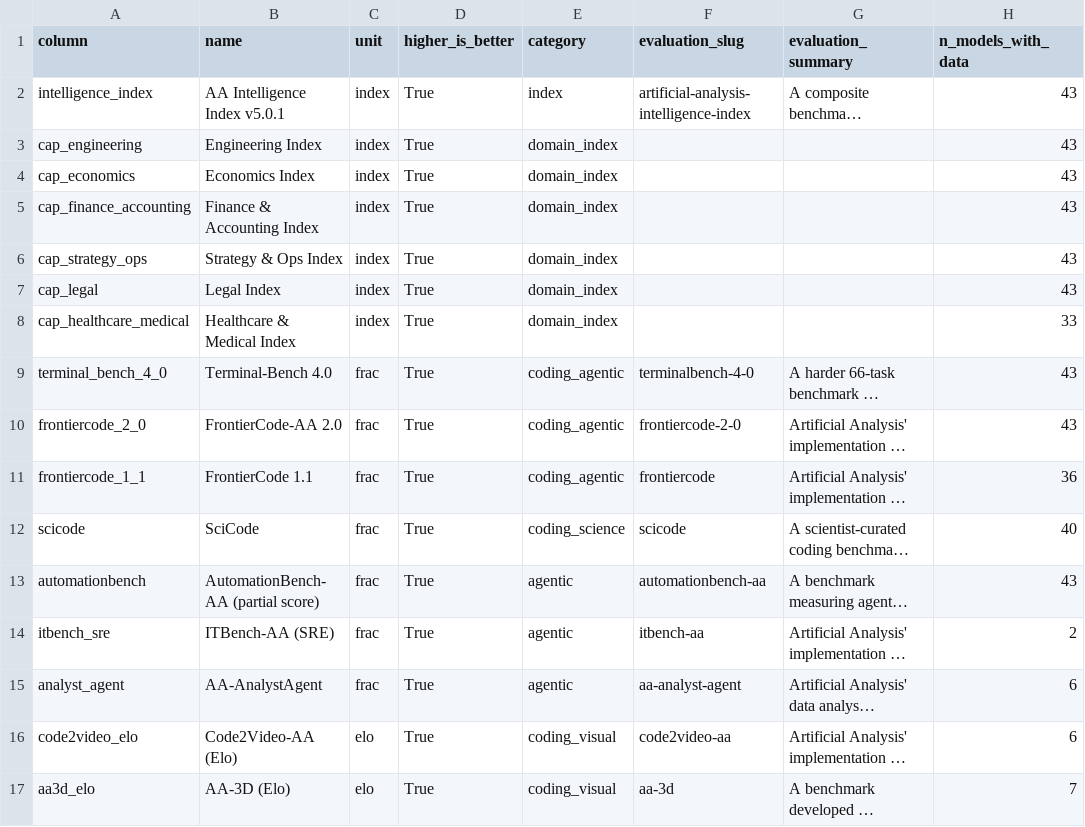
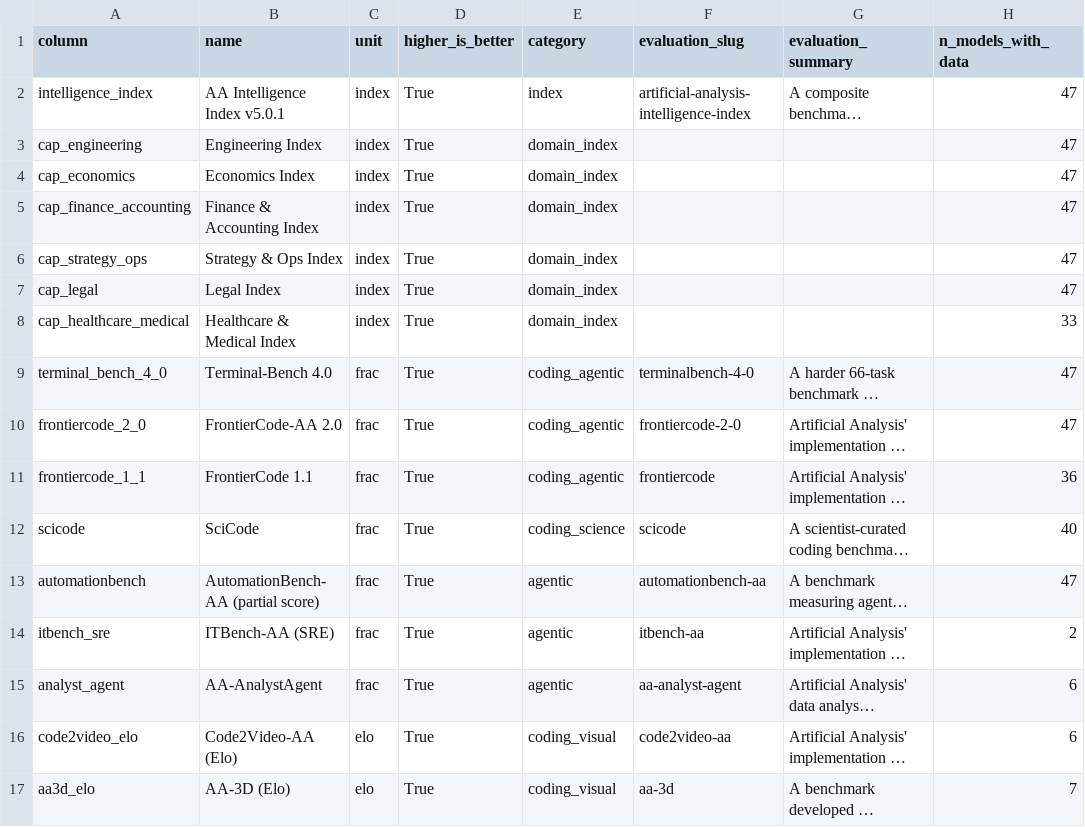
Before and after one commit to Pablomg02/cleanai, a CSV file: data/benchmarks.csv, drawn as a sheet; only a part is shown; long unchanged cells end in …; the diff covers the shown part only; the diff names each change by its address in the sheet, - before the commit and + after, or states it on an @@ line.

```diff
--- a/data/benchmarks.csv
+++ b/data/benchmarks.csv
-H2:H7 (n_models_with_data): 43
+H2:H7 (n_models_with_data): 47
-H9:H10 (n_models_with_data): 43
+H9:H10 (n_models_with_data): 47
-H13 (n_models_with_data): 43
+H13 (n_models_with_data): 47
```
Also changed, not shown: 46 edited cells elsewhere in this file, data/index_evals_long.csv, 54 other files.
